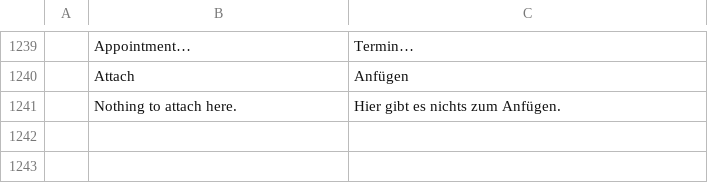
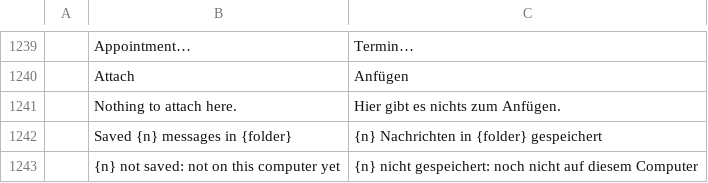
Before and after one commit to dgaudin/mailcraft, a TSV file: crates/ui-egui/src/i18n/de.tsv, drawn as a sheet; only a part is shown, gaps mark what is left out; the diff names each change by its address in the sheet, - before the commit and + after, or states it on an @@ line.

```diff
--- a/crates/ui-egui/src/i18n/de.tsv
+++ b/crates/ui-egui/src/i18n/de.tsv
+row 1242:  | Saved {n} messages in {folder} | {n} Nachrichten in {folder} gespeichert
+row 1243:  | {n} not saved: not on this computer yet | {n} nicht gespeichert: noch nicht auf diesem Computer
```
Also changed, not shown: crates/ui-egui/src/i18n/ar.tsv, crates/ui-egui/src/i18n/he.tsv, 18 other files.
